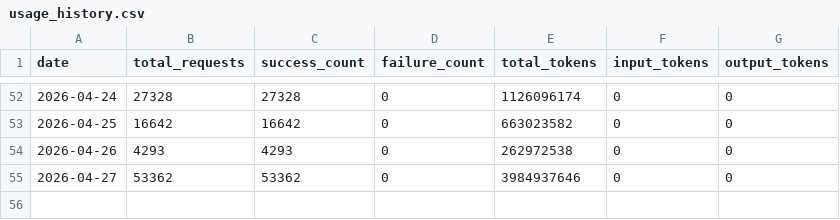
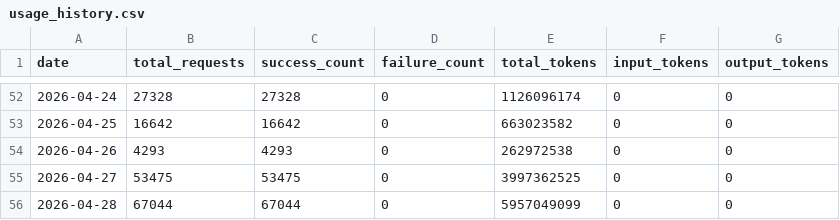
Before and after one commit to Thor-ChenBiao/CLIProxyAPI, a CSV file: key-portal/data/usage_history.csv, drawn as a sheet; only a part is shown, gaps mark what is left out.

Commit message:
Update usage history 2026-04-29

```diff
--- a/key-portal/data/usage_history.csv
+++ b/key-portal/data/usage_history.csv
@@ -54,2 +54,3 @@ date,total_requests,success_count,failure_count,total_tokens,input_tokens,output
 2026-04-26,4293,4293,0,262972538,0,0
-2026-04-27,53362,53362,0,3984937646,0,0
+2026-04-27,53475,53475,0,3997362525,0,0
+2026-04-28,67044,67044,0,5957049099,0,0
```
